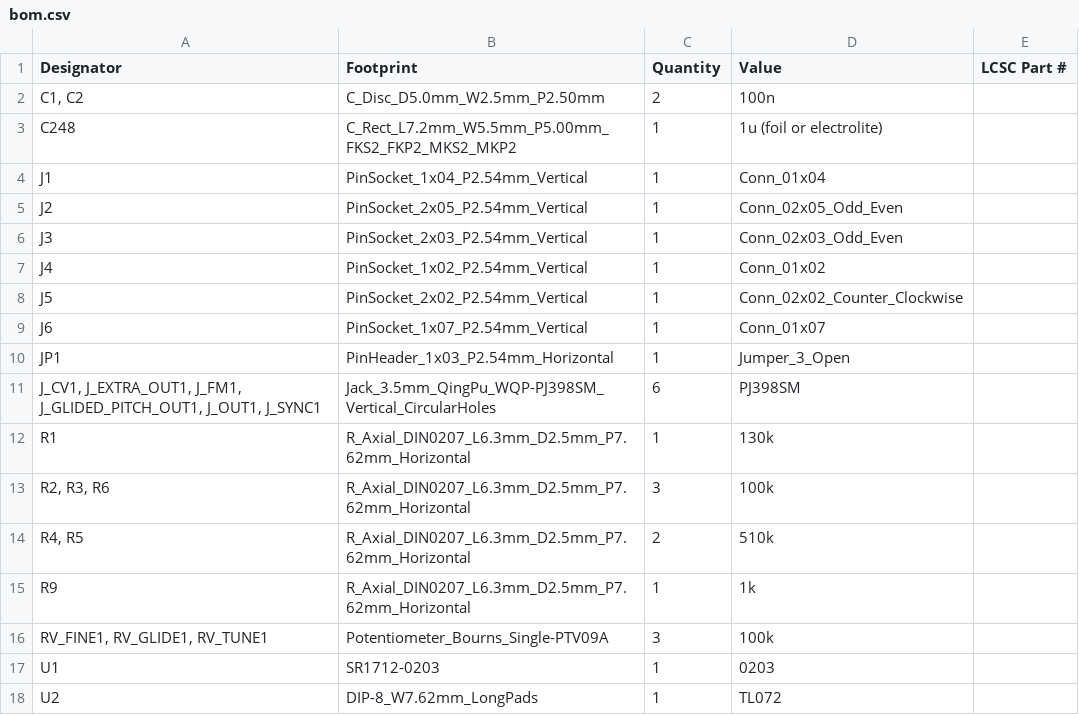
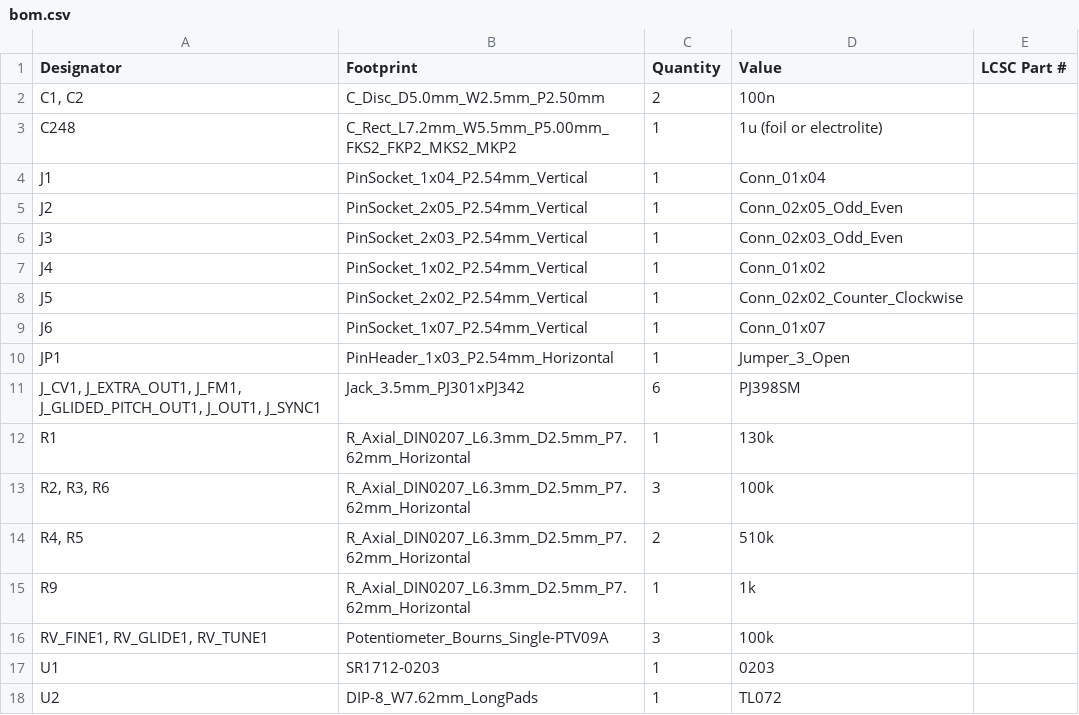
Before and after one commit to shmoergh/moduleur, a CSV file: modules/02-vco/electronics/ui-glide/production/bom.csv, drawn as a sheet.

Commit message:
Updated VCO Glide UI to use combined jack

```diff
--- a/modules/02-vco/electronics/ui-glide/production/bom.csv
+++ b/modules/02-vco/electronics/ui-glide/production/bom.csv
@@ -10,3 +10,3 @@ J6,PinSocket_1x07_P2.54mm_Vertical,1,Conn_01x07,
 JP1,PinHeader_1x03_P2.54mm_Horizontal,1,Jumper_3_Open,
-"J_CV1, J_EXTRA_OUT1, J_FM1, J_GLIDED_PITCH_OUT1, J_OUT1, J_SYNC1",Jack_3.5mm_QingPu_WQP-PJ398SM_Vertical_CircularHoles,6,PJ398SM,
+"J_CV1, J_EXTRA_OUT1, J_FM1, J_GLIDED_PITCH_OUT1, J_OUT1, J_SYNC1",Jack_3.5mm_PJ301xPJ342,6,PJ398SM,
 R1,R_Axial_DIN0207_L6.3mm_D2.5mm_P7.62mm_Horizontal,1,130k,
```
Also changed, not shown: modules/02-vco/electronics/ui-glide/production/positions.csv, 10 other files.
